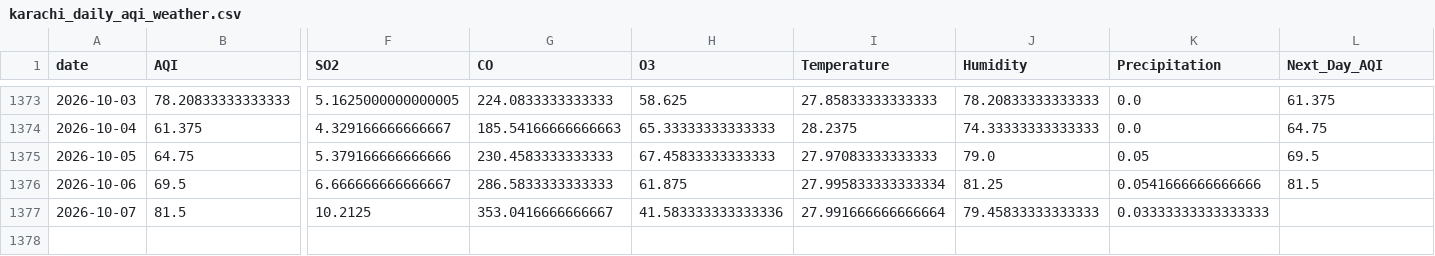
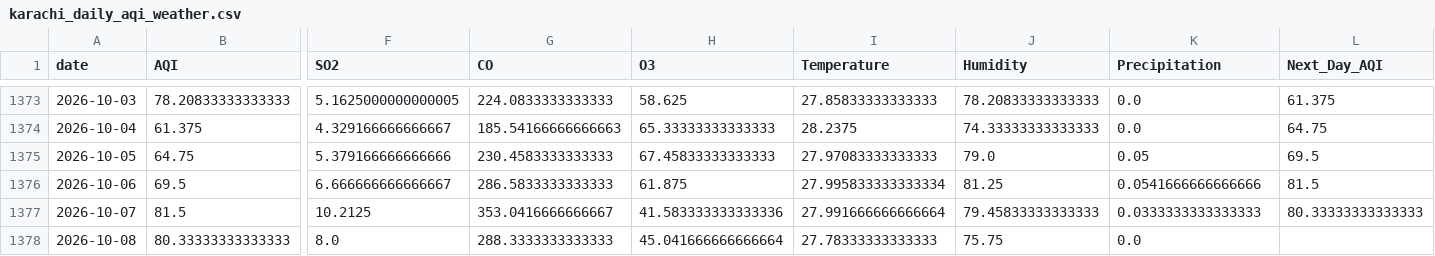
Before and after one commit to itsmeumaima/Pearls-AQI-Predictor, a CSV file: data/raw/karachi_daily_aqi_weather.csv, drawn as a sheet; only a part is shown, gaps mark what is left out; rows hold the shown columns only; the diff names each change by its address in the sheet, - before the commit and + after, or states it on an @@ line.

```diff
--- a/data/raw/karachi_daily_aqi_weather.csv
+++ b/data/raw/karachi_daily_aqi_weather.csv
-K1377 (Precipitation): 0.03333333333333333
+K1377 (Precipitation): 0.0333333333333333
-L1377 (Next_Day_AQI): (empty)
+L1377 (Next_Day_AQI): 80.33333333333333
+row 1378: 2026-10-08 | 80.33333333333333 | 8.0 | 288.3333333333333 | 45.041666666666664 | 27.78333333333333 | 75.75 | 0.0
```
Also changed, not shown: 1 other file.
